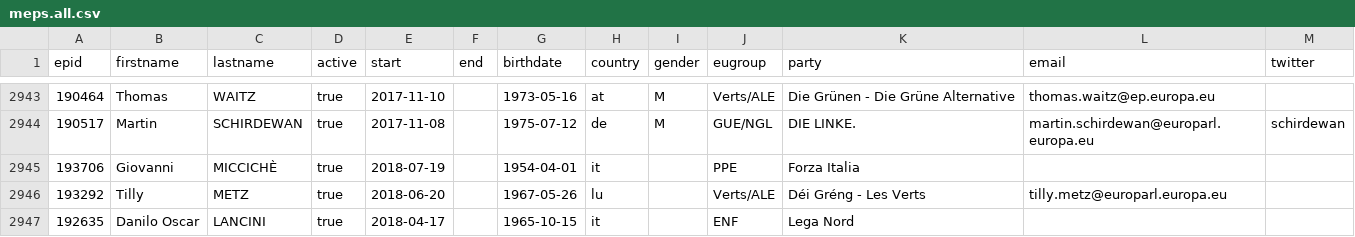
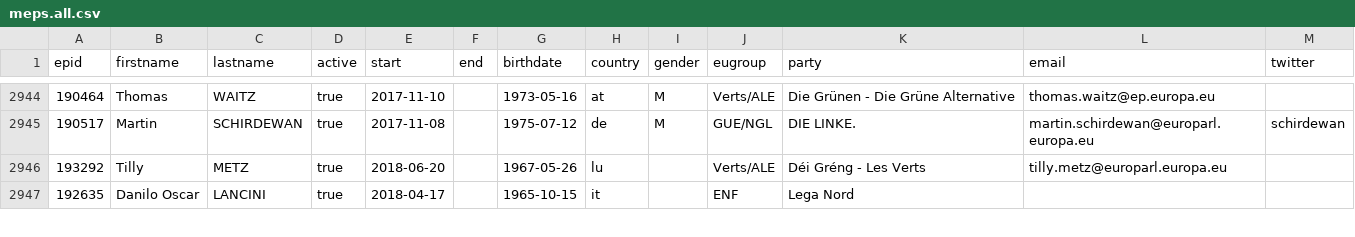
Before and after one commit to TechToThePeople/mep, a CSV file: data/meps.all.csv, drawn as a sheet; only a part is shown, gaps mark what is left out; removed rows and columns are numbered as before the commit, all else as after; the diff covers the shown part only; the diff names each change by its address in the sheet, - before the commit and + after, or states it on an @@ line.

```diff
--- a/data/meps.all.csv
+++ b/data/meps.all.csv
-row 2945: 193706 | Giovanni | MICCICHÈ | true | 2018-07-19 |  | 1954-04-01 | it |  | PPE | Forza Italia
```
Also changed, not shown: 3 added rows and 9 edited cells elsewhere in this file, data/meps-aliases.csv, data/meps.csv, 5 other files.
